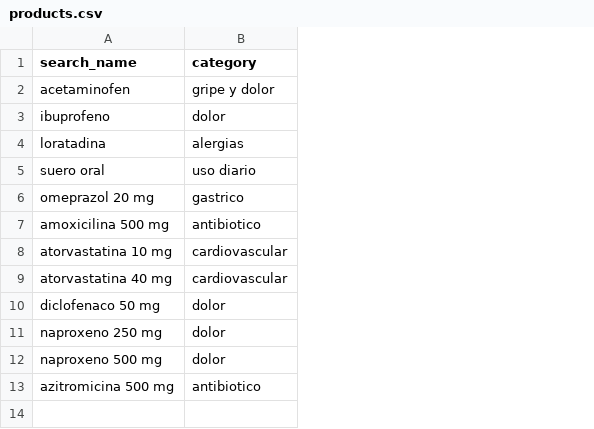
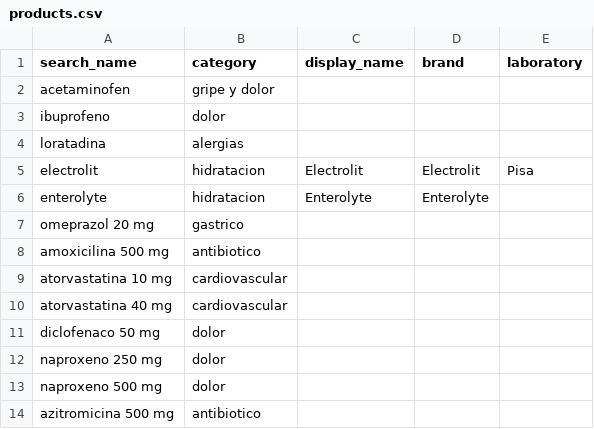
Before and after one commit to sebastiansalazar705-beep/preciomed, a CSV file: data/products.csv, drawn as a sheet; removed rows and columns are numbered as before the commit, all else as after; the diff names each change by its address in the sheet, - before the commit and + after, or states it on an @@ line.

Commit message:
Harden privacy, matching, and production readiness

```diff
--- a/data/products.csv
+++ b/data/products.csv
+column C (display_name), empty
+column D (brand), empty
+column E (laboratory), empty
-row 5: suero oral | uso diario
+row 5: electrolit | hidratacion | Electrolit | Electrolit | Pisa
+row 6: enterolyte | hidratacion | Enterolyte | Enterolyte
```
Also changed, not shown: data/product_sources.csv, 11 other files.
